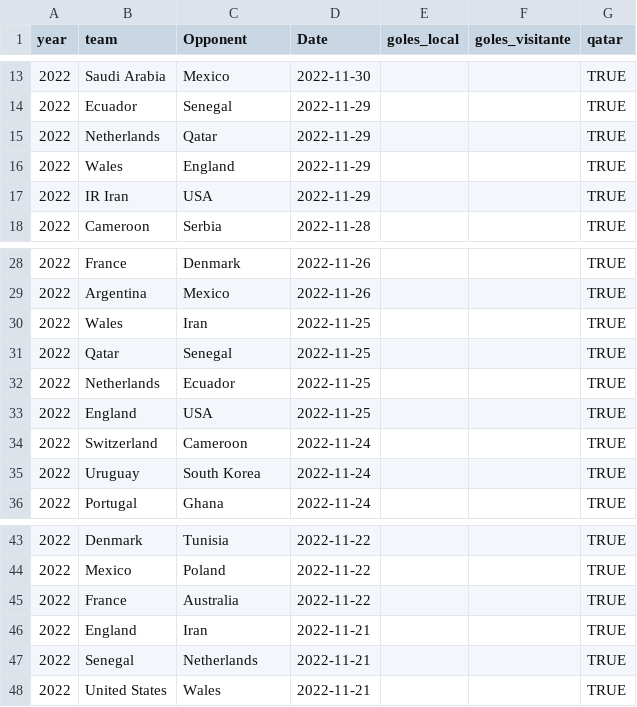
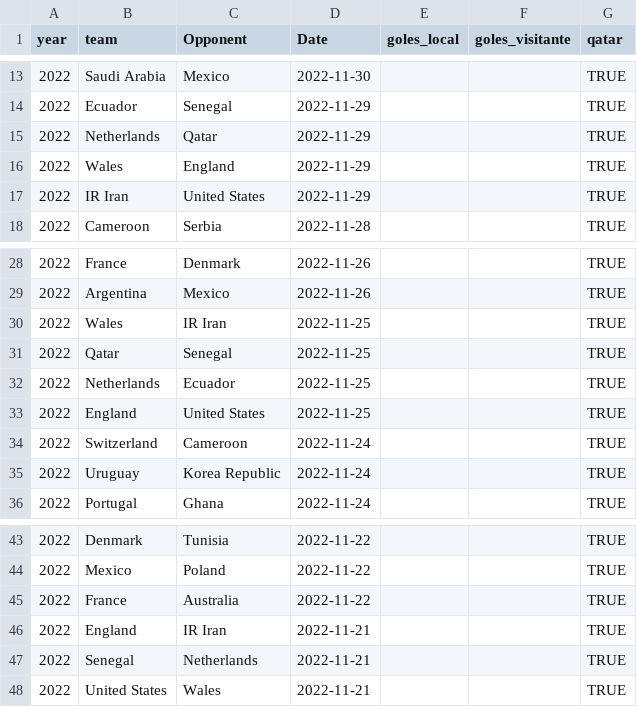
Before and after one commit to araupontones/CariQuiniela, a CSV file: data/3.clean/ind_all_matches.csv, drawn as a sheet; only a part is shown, gaps mark what is left out.

```diff
--- a/data/3.clean/ind_all_matches.csv
+++ b/data/3.clean/ind_all_matches.csv
@@ -16,3 +16,3 @@ year,team,Opponent,Date,goles_local,goles_visitante,qatar
 2022,Wales,England,2022-11-29,,,TRUE
-2022,IR Iran,USA,2022-11-29,,,TRUE
+2022,IR Iran,United States,2022-11-29,,,TRUE
 2022,Cameroon,Serbia,2022-11-28,,,TRUE
@@ -29,8 +29,8 @@ year,team,Opponent,Date,goles_local,goles_visitante,qatar
 2022,Argentina,Mexico,2022-11-26,,,TRUE
-2022,Wales,Iran,2022-11-25,,,TRUE
+2022,Wales,IR Iran,2022-11-25,,,TRUE
 2022,Qatar,Senegal,2022-11-25,,,TRUE
 2022,Netherlands,Ecuador,2022-11-25,,,TRUE
-2022,England,USA,2022-11-25,,,TRUE
+2022,England,United States,2022-11-25,,,TRUE
 2022,Switzerland,Cameroon,2022-11-24,,,TRUE
-2022,Uruguay,South Korea,2022-11-24,,,TRUE
+2022,Uruguay,Korea Republic,2022-11-24,,,TRUE
 2022,Portugal,Ghana,2022-11-24,,,TRUE
@@ -45,3 +45,3 @@ year,team,Opponent,Date,goles_local,goles_visitante,qatar
 2022,France,Australia,2022-11-22,,,TRUE
-2022,England,Iran,2022-11-21,,,TRUE
+2022,England,IR Iran,2022-11-21,,,TRUE
 2022,Senegal,Netherlands,2022-11-21,,,TRUE
```
Also changed, not shown: 1 other file.
